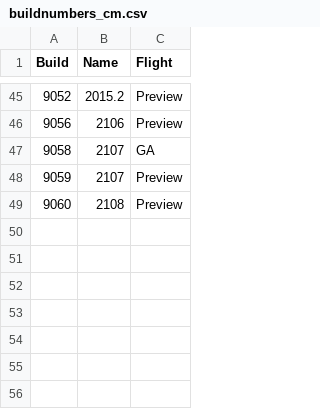
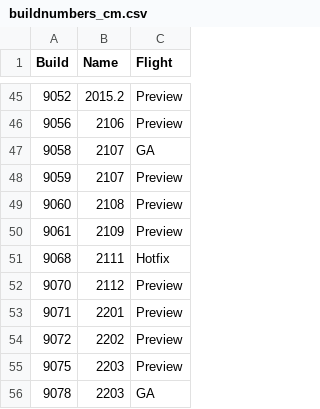
Before and after one commit to Skatterbrainz/cmhealth, a CSV file: private/buildnumbers_cm.csv, drawn as a sheet; only a part is shown, gaps mark what is left out; the diff names each change by its address in the sheet, - before the commit and + after, or states it on an @@ line.

Commit message:
updated build numbers

```diff
--- a/private/buildnumbers_cm.csv
+++ b/private/buildnumbers_cm.csv
+row 50: 9061 | 2109 | Preview
+row 51: 9068 | 2111 | Hotfix
+row 52: 9070 | 2112 | Preview
+row 53: 9071 | 2201 | Preview
+row 54: 9072 | 2202 | Preview
+row 55: 9075 | 2203 | Preview
+row 56: 9078 | 2203 | GA
```
